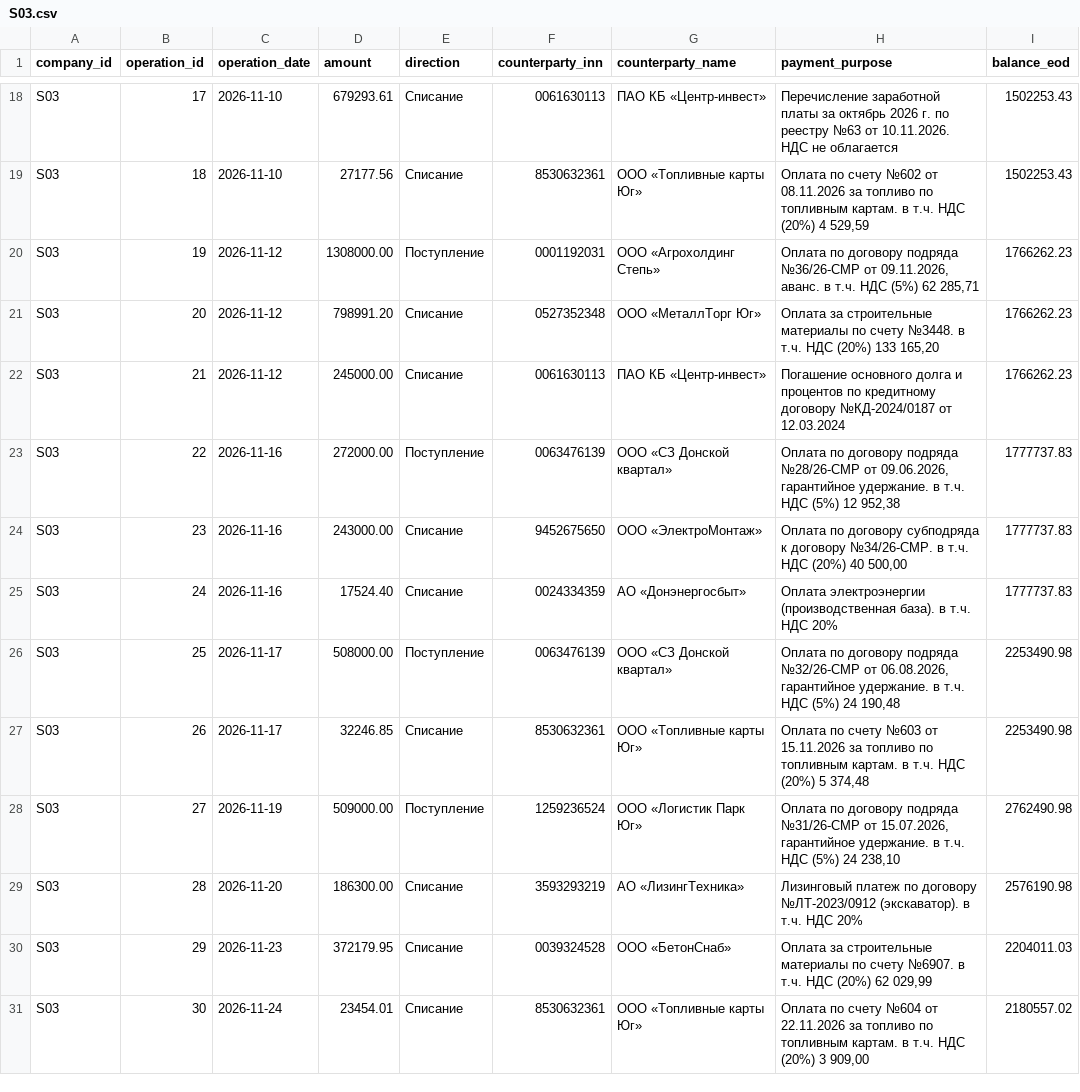
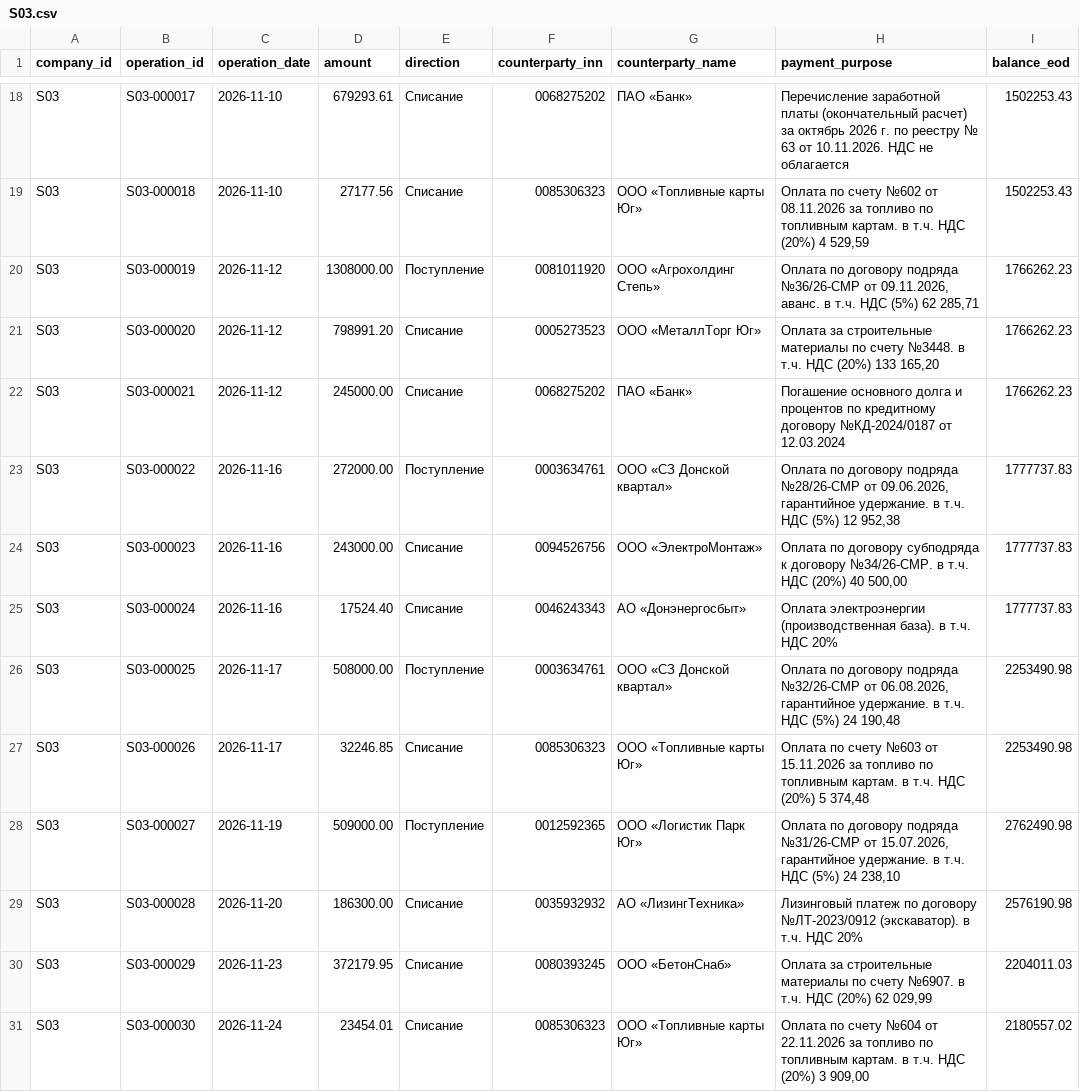
Before and after one commit to VaDex-web/cashflow, a CSV file: data/synthetic/future/S03.csv, drawn as a sheet; only a part is shown, gaps mark what is left out; the diff covers the shown part only; the diff names each change by its address in the sheet, - before the commit and + after, or states it on an @@ line.

```diff
--- a/data/synthetic/future/S03.csv
+++ b/data/synthetic/future/S03.csv
-B18 (operation_id): 17
+B18 (operation_id): S03-000017
-F18 (counterparty_inn): 0061630113
+F18 (counterparty_inn): 0068275202
-G18 (counterparty_name): ПАО КБ «Центр-инвест»
+G18 (counterparty_name): ПАО «Банк»
-H18 (payment_purpose): …заработной платы за октябрь 2026 г. по реестру №63 от 10.11.2026.…
+H18 (payment_purpose): …заработной платы (окончательный расчет) за октябрь 2026 г. по реестру № 63 от 10.11.2026.…
-B19 (operation_id): 18
+B19 (operation_id): S03-000018
-F19 (counterparty_inn): 8530632361
+F19 (counterparty_inn): 0085306323
-B20 (operation_id): 19
+B20 (operation_id): S03-000019
-F20 (counterparty_inn): 0001192031
+F20 (counterparty_inn): 0081011920
-B21 (operation_id): 20
+B21 (operation_id): S03-000020
-F21 (counterparty_inn): 0527352348
+F21 (counterparty_inn): 0005273523
-B22 (operation_id): 21
+B22 (operation_id): S03-000021
-F22 (counterparty_inn): 0061630113
+F22 (counterparty_inn): 0068275202
-G22 (counterparty_name): ПАО КБ «Центр-инвест»
+G22 (counterparty_name): ПАО «Банк»
-B23 (operation_id): 22
+B23 (operation_id): S03-000022
-F23 (counterparty_inn): 0063476139
+F23 (counterparty_inn): 0003634761
-B24 (operation_id): 23
+B24 (operation_id): S03-000023
-F24 (counterparty_inn): 9452675650
+F24 (counterparty_inn): 0094526756
-B25 (operation_id): 24
+B25 (operation_id): S03-000024
-F25 (counterparty_inn): 0024334359
+F25 (counterparty_inn): 0046243343
-B26 (operation_id): 25
+B26 (operation_id): S03-000025
-F26 (counterparty_inn): 0063476139
+F26 (counterparty_inn): 0003634761
-B27 (operation_id): 26
+B27 (operation_id): S03-000026
-F27 (counterparty_inn): 8530632361
+F27 (counterparty_inn): 0085306323
-B28 (operation_id): 27
+B28 (operation_id): S03-000027
-F28 (counterparty_inn): 1259236524
+F28 (counterparty_inn): 0012592365
-B29 (operation_id): 28
+B29 (operation_id): S03-000028
-F29 (counterparty_inn): 3593293219
+F29 (counterparty_inn): 0035932932
-B30 (operation_id): 29
+B30 (operation_id): S03-000029
-F30 (counterparty_inn): 0039324528
+F30 (counterparty_inn): 0080393245
-B31 (operation_id): 30
+B31 (operation_id): S03-000030
-F31 (counterparty_inn): 8530632361
+F31 (counterparty_inn): 0085306323
```
Also changed, not shown: 54 edited cells elsewhere in this file, data/synthetic/future/S01.csv, data/synthetic/future/S04.csv, 28 other files.
